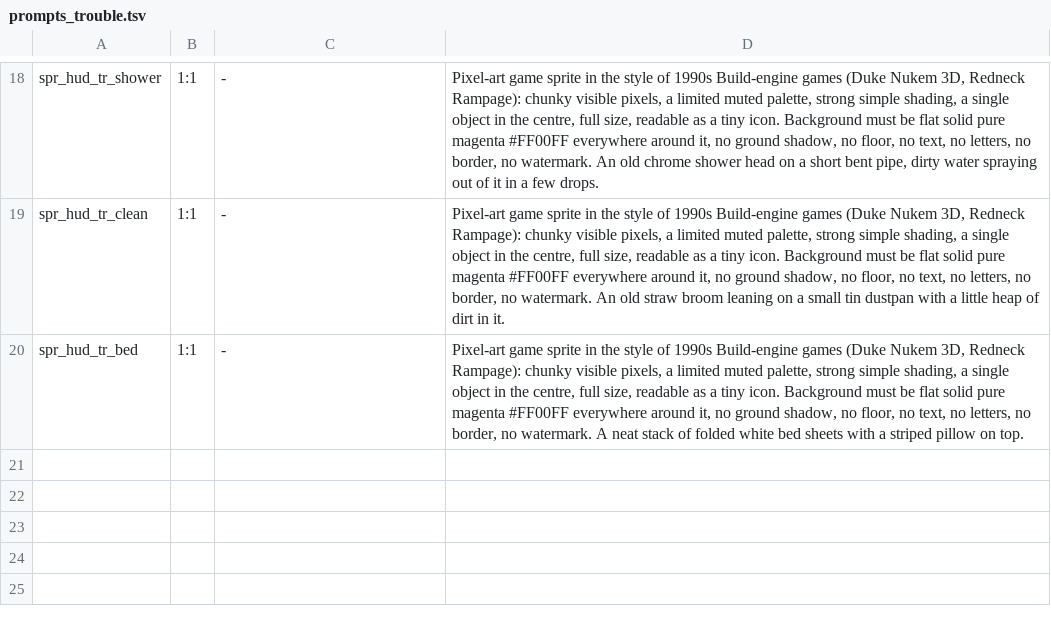
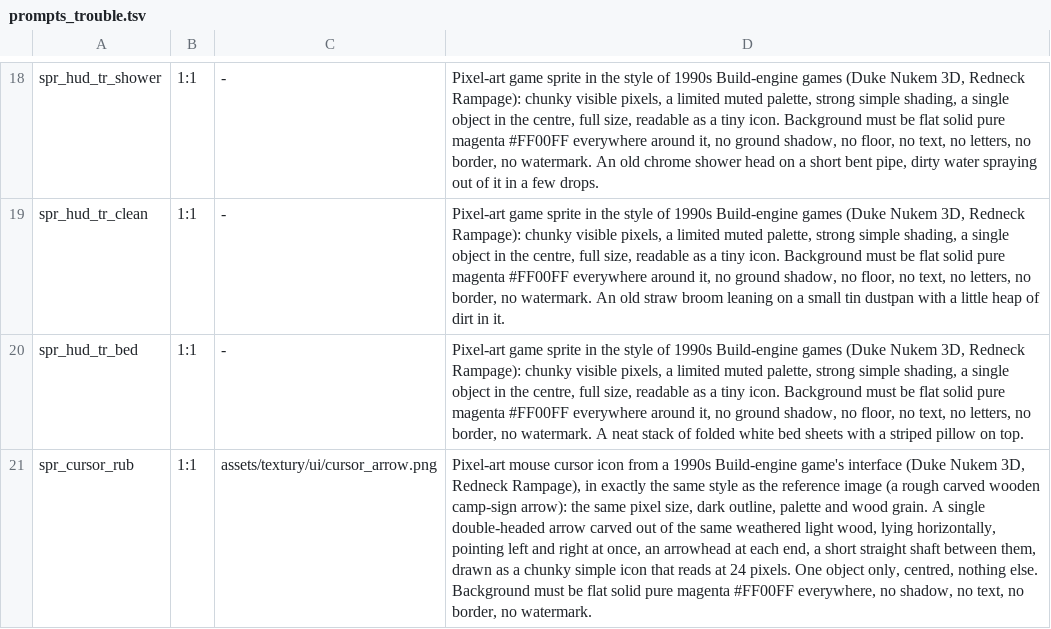
Before and after one commit to risafuranku/summercamp, a TSV file: tools/artgen/prompts_trouble.tsv, drawn as a sheet; only a part is shown, gaps mark what is left out; the diff names each change by its address in the sheet, - before the commit and + after, or states it on an @@ line.

```diff
--- a/tools/artgen/prompts_trouble.tsv
+++ b/tools/artgen/prompts_trouble.tsv
+row 21: spr_cursor_rub | 1:1 | assets/textury/ui/cursor_arrow.png | Pixel-art mouse cursor icon from a 1990s Build-engine game's interface (Duke Nukem 3D, Redneck Rampage), in exactly the same style as the reference image (a rough carved wooden camp-sign arrow): the same pixel size, dark outline, palette and wood grain. A single double-headed arrow carved out of the same weathered light wood, lying horizontally, pointing left and right at once, an arrowhead at each end, a short straight shaft between them, drawn as a chunky simple icon that reads at 24 pixels. One object only, centred, nothing else. Background must be flat solid pure magenta #FF00FF everywhere, no shadow, no text, no border, no watermark.
```
Also changed, not shown: 5 other files.
